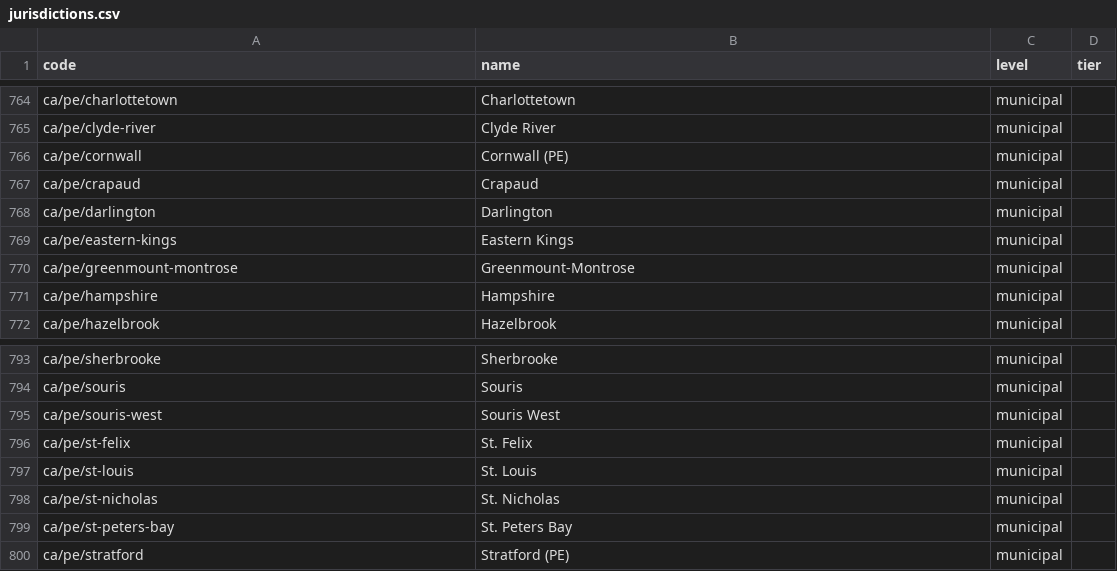
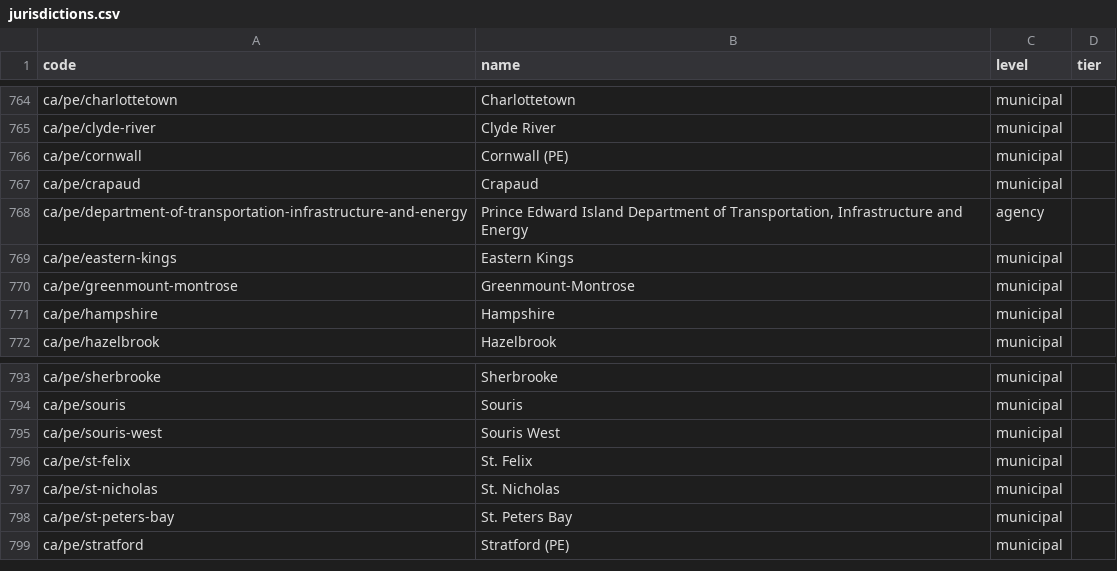
Before and after one commit to skfd/ontario-osm-data-sources, a CSV file: catalogue/jurisdictions.csv, drawn as a sheet; only a part is shown, gaps mark what is left out.

```diff
--- a/catalogue/jurisdictions.csv
+++ b/catalogue/jurisdictions.csv
@@ -767,3 +767,3 @@ ca/pe/cornwall,Cornwall (PE),municipal,
 ca/pe/crapaud,Crapaud,municipal,
-ca/pe/darlington,Darlington,municipal,
+ca/pe/department-of-transportation-infrastructure-and-energy,"Prince Edward Island Department of Transportation, Infrastructure and Energy",agency,
 ca/pe/eastern-kings,Eastern Kings,municipal,
@@ -796,3 +796,2 @@ ca/pe/souris-west,Souris West,municipal,
 ca/pe/st-felix,St. Felix,municipal,
-ca/pe/st-louis,St. Louis,municipal,
 ca/pe/st-nicholas,St. Nicholas,municipal,
```
Also changed, not shown: catalogue/portals.csv, 3 other files.
